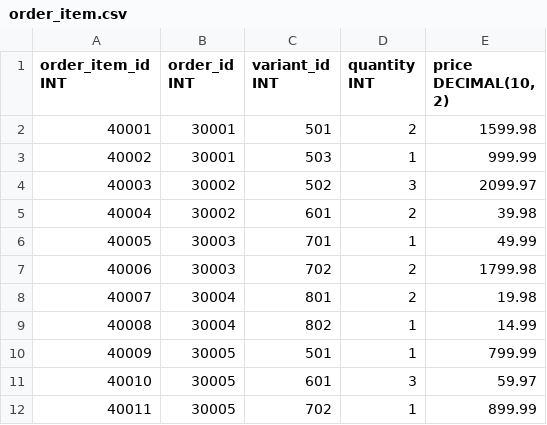
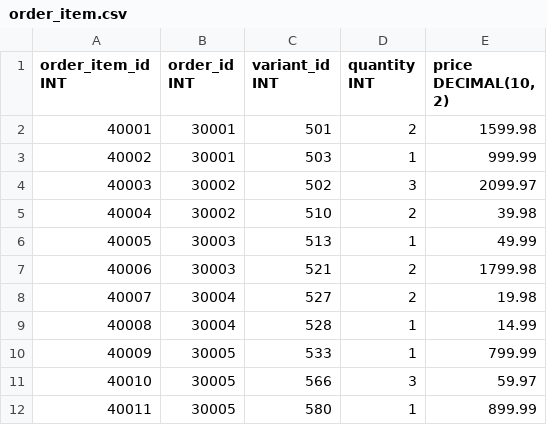
Before and after one commit to chathura-de-silva/E-Commerce-Platform, a CSV file: dbInitialData/order_item.csv, drawn as a sheet.

```diff
--- a/dbInitialData/order_item.csv
+++ b/dbInitialData/order_item.csv
@@ -4,9 +4,9 @@ order_item_id INT ,order_id INT,variant_id INT,quantity INT,"price DECIMAL(10, 2
 40003,30002,502,3,2099.97
-40004,30002,601,2,39.98
-40005,30003,701,1,49.99
-40006,30003,702,2,1799.98
-40007,30004,801,2,19.98
-40008,30004,802,1,14.99
-40009,30005,501,1,799.99
-40010,30005,601,3,59.97
-40011,30005,702,1,899.99
+40004,30002,510,2,39.98
+40005,30003,513,1,49.99
+40006,30003,521,2,1799.98
+40007,30004,527,2,19.98
+40008,30004,528,1,14.99
+40009,30005,533,1,799.99
+40010,30005,566,3,59.97
+40011,30005,580,1,899.99
```
Also changed, not shown: dbInitialData/variant.csv, 3 other files.
